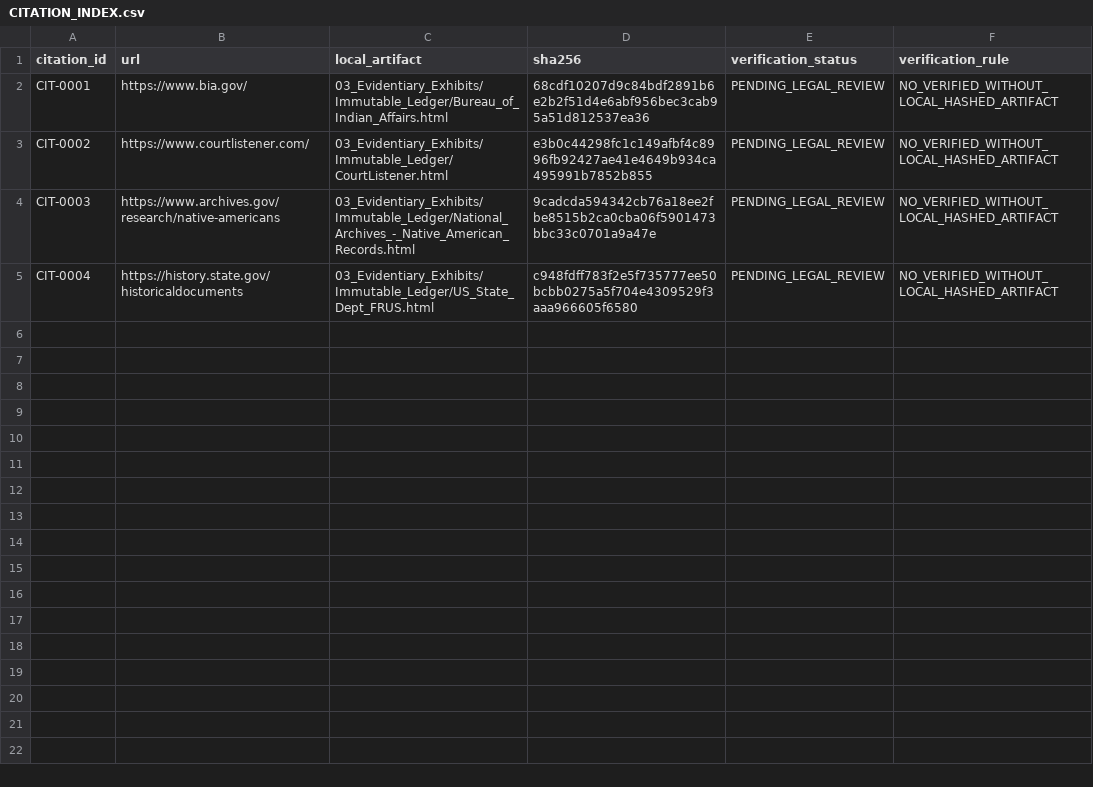
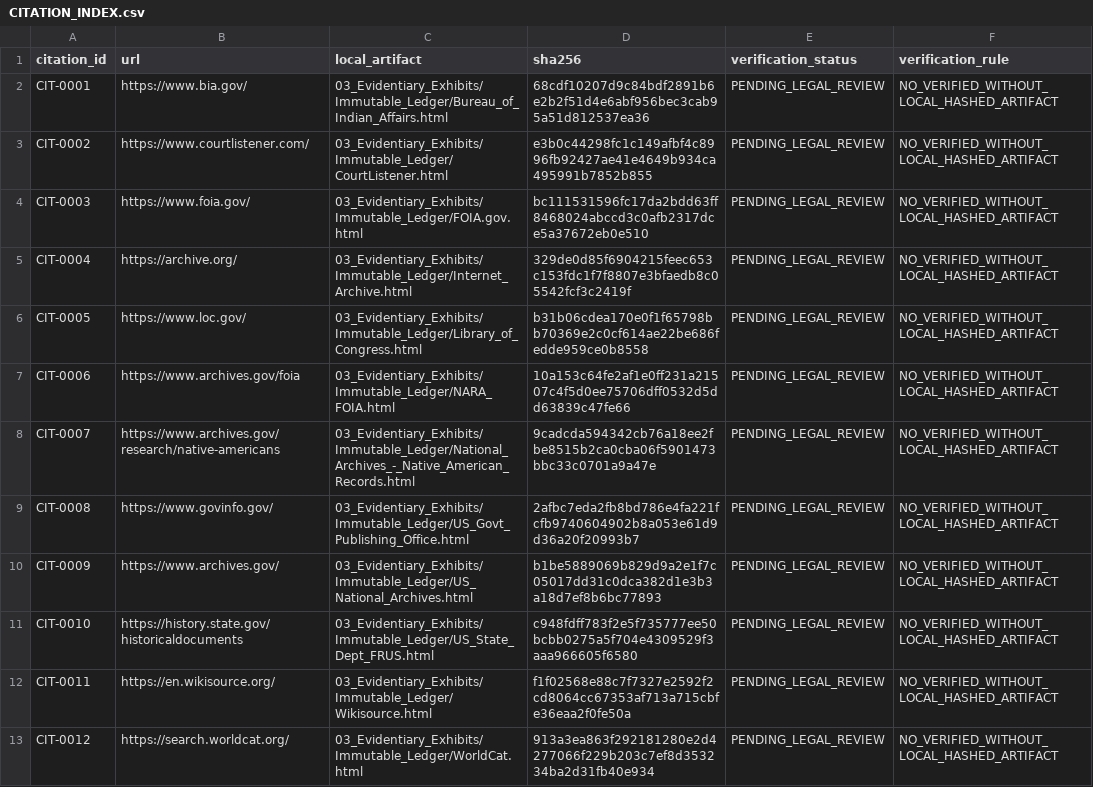
Before and after one commit to GlobalRestitutionAlliance/turtle-island-us-az-havasupai-tribe-of-the-havasupai-reserva-master-litigation, a CSV file: 03_Evidentiary_Exhibits/CITATION_INDEX.csv, drawn as a sheet.

Commit message:
Batch 2b: harvest expanded sources, citations, manifests

```diff
--- a/03_Evidentiary_Exhibits/CITATION_INDEX.csv
+++ b/03_Evidentiary_Exhibits/CITATION_INDEX.csv
@@ -3,3 +3,11 @@ CIT-0001,https://www.bia.gov/,03_Evidentiary_Exhibits/Immutable_Ledger/Bureau_of
 CIT-0002,https://www.courtlistener.com/,03_Evidentiary_Exhibits/Immutable_Ledger/CourtListener.html,e3b0c44298fc1c149afbf4c8996fb92427ae41e4649b934ca495991b7852b855,PENDING_LEGAL_REVIEW,NO_VERIFIED_WITHOUT_LOCAL_HASHED_ARTIFACT
-CIT-0003,https://www.archives.gov/research/native-americans,03_Evidentiary_Exhibits/Immutable_Ledger/National_Archives_-_Native_American_Records.html,9cadcda594342cb76a18ee2fbe8515b2ca0cba06f5901473bbc33c0701a9a47e,PENDING_LEGAL_REVIEW,NO_VERIFIED_WITHOUT_LOCAL_HASHED_ARTIFACT
-CIT-0004,https://history.state.gov/historicaldocuments,03_Evidentiary_Exhibits/Immutable_Ledger/US_State_Dept_FRUS.html,c948fdff783f2e5f735777ee50bcbb0275a5f704e4309529f3aaa966605f6580,PENDING_LEGAL_REVIEW,NO_VERIFIED_WITHOUT_LOCAL_HASHED_ARTIFACT
+CIT-0003,https://www.foia.gov/,03_Evidentiary_Exhibits/Immutable_Ledger/FOIA.gov.html,bc111531596fc17da2bdd63ff8468024abccd3c0afb2317dce5a37672eb0e510,PENDING_LEGAL_REVIEW,NO_VERIFIED_WITHOUT_LOCAL_HASHED_ARTIFACT
+CIT-0004,https://archive.org/,03_Evidentiary_Exhibits/Immutable_Ledger/Internet_Archive.html,329de0d85f6904215feec653c153fdc1f7f8807e3bfaedb8c05542fcf3c2419f,PENDING_LEGAL_REVIEW,NO_VERIFIED_WITHOUT_LOCAL_HASHED_ARTIFACT
+CIT-0005,https://www.loc.gov/,03_Evidentiary_Exhibits/Immutable_Ledger/Library_of_Congress.html,b31b06cdea170e0f1f65798bb70369e2c0cf614ae22be686fedde959ce0b8558,PENDING_LEGAL_REVIEW,NO_VERIFIED_WITHOUT_LOCAL_HASHED_ARTIFACT
+CIT-0006,https://www.archives.gov/foia,03_Evidentiary_Exhibits/Immutable_Ledger/NARA_FOIA.html,10a153c64fe2af1e0ff231a21507c4f5d0ee75706dff0532d5dd63839c47fe66,PENDING_LEGAL_REVIEW,NO_VERIFIED_WITHOUT_LOCAL_HASHED_ARTIFACT
+CIT-0007,https://www.archives.gov/research/native-americans,03_Evidentiary_Exhibits/Immutable_Ledger/National_Archives_-_Native_American_Records.html,9cadcda594342cb76a18ee2fbe8515b2ca0cba06f5901473bbc33c0701a9a47e,PENDING_LEGAL_REVIEW,NO_VERIFIED_WITHOUT_LOCAL_HASHED_ARTIFACT
+CIT-0008,https://www.govinfo.gov/,03_Evidentiary_Exhibits/Immutable_Ledger/US_Govt_Publishing_Office.html,2afbc7eda2fb8bd786e4fa221fcfb9740604902b8a053e61d9d36a20f20993b7,PENDING_LEGAL_REVIEW,NO_VERIFIED_WITHOUT_LOCAL_HASHED_ARTIFACT
+CIT-0009,https://www.archives.gov/,03_Evidentiary_Exhibits/Immutable_Ledger/US_National_Archives.html,b1be5889069b829d9a2e1f7c05017dd31c0dca382d1e3b3a18d7ef8b6bc77893,PENDING_LEGAL_REVIEW,NO_VERIFIED_WITHOUT_LOCAL_HASHED_ARTIFACT
+CIT-0010,https://history.state.gov/historicaldocuments,03_Evidentiary_Exhibits/Immutable_Ledger/US_State_Dept_FRUS.html,c948fdff783f2e5f735777ee50bcbb0275a5f704e4309529f3aaa966605f6580,PENDING_LEGAL_REVIEW,NO_VERIFIED_WITHOUT_LOCAL_HASHED_ARTIFACT
+CIT-0011,https://en.wikisource.org/,03_Evidentiary_Exhibits/Immutable_Ledger/Wikisource.html,f1f02568e88c7f7327e2592f2cd8064cc67353af713a715cbfe36eaa2f0fe50a,PENDING_LEGAL_REVIEW,NO_VERIFIED_WITHOUT_LOCAL_HASHED_ARTIFACT
+CIT-0012,https://search.worldcat.org/,03_Evidentiary_Exhibits/Immutable_Ledger/WorldCat.html,913a3ea863f292181280e2d4277066f229b203c7ef8d353234ba2d31fb40e934,PENDING_LEGAL_REVIEW,NO_VERIFIED_WITHOUT_LOCAL_HASHED_ARTIFACT
```
Also changed, not shown: 32 other files.
